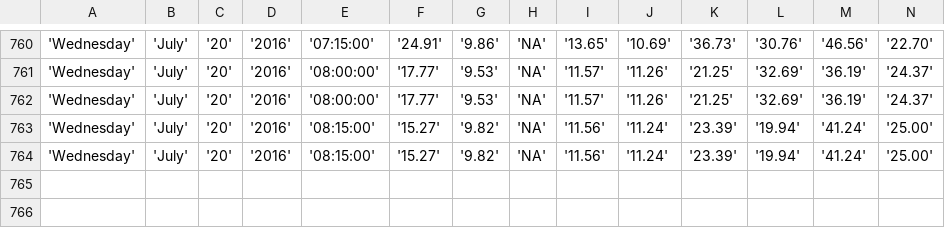
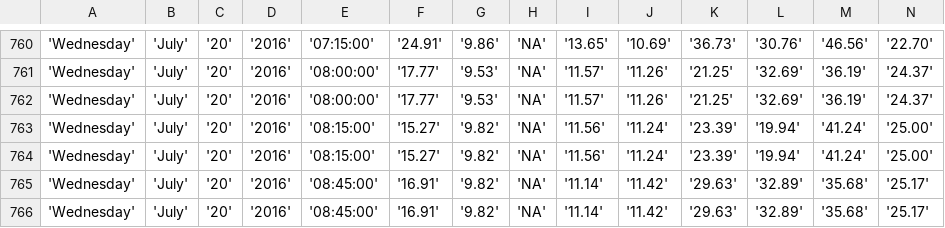
Before and after one commit to bibekpoddar/sdpcbdata, a CSV file: igi.csv, drawn as a sheet; only a part is shown, gaps mark what is left out; rows hold the shown columns only; the diff names each change by its address in the sheet, - before the commit and + after, or states it on an @@ line.

Commit message:
Updated data

```diff
--- a/igi.csv
+++ b/igi.csv
+row 765: 'Wednesday' | 'July' | '20' | '2016' | '08:45:00' | '16.91' | '9.82' | 'NA' | '11.14' | '11.42' | '29.63' | '32.89' | '35.68' | '25.17'
+row 766: 'Wednesday' | 'July' | '20' | '2016' | '08:45:00' | '16.91' | '9.82' | 'NA' | '11.14' | '11.42' | '29.63' | '32.89' | '35.68' | '25.17'
```
Also changed, not shown: av.csv, cl.csv, 3 other files.
